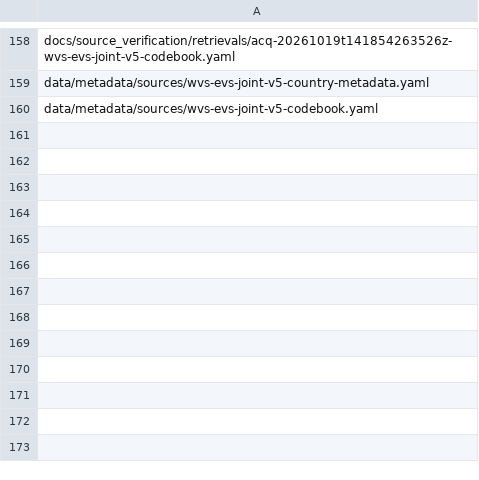
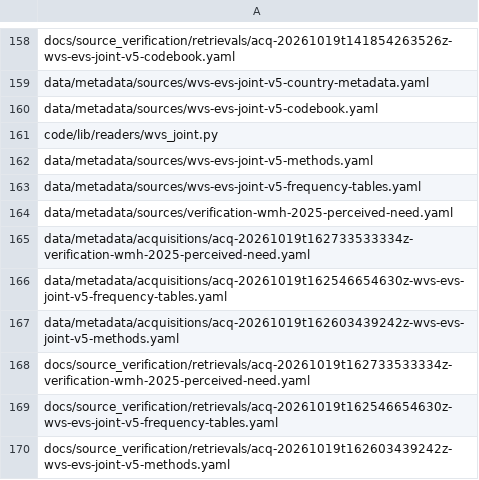
Before and after one commit to open-reanalysis/how-economic-inequality-harms-societies, a CSV file: docs/ownership/outcome-data.csv, drawn as a sheet; only a part is shown, gaps mark what is left out; the diff names each change by its address in the sheet, - before the commit and + after, or states it on an @@ line.

```diff
--- a/docs/ownership/outcome-data.csv
+++ b/docs/ownership/outcome-data.csv
+row 161: code/lib/readers/wvs_joint.py
+row 162: data/metadata/sources/wvs-evs-joint-v5-methods.yaml
+row 163: data/metadata/sources/wvs-evs-joint-v5-frequency-tables.yaml
+row 164: data/metadata/sources/verification-wmh-2025-perceived-need.yaml
+row 165: data/metadata/acquisitions/acq-20261019t162733533334z-verification-wmh-2025-perceived-need.yaml
+row 166: data/metadata/acquisitions/acq-20261019t162546654630z-wvs-evs-joint-v5-frequency-tables.yaml
+row 167: data/metadata/acquisitions/acq-20261019t162603439242z-wvs-evs-joint-v5-methods.yaml
+row 168: docs/source_verification/retrievals/acq-20261019t162733533334z-verification-wmh-2025-perceived-need.yaml
+row 169: docs/source_verification/retrievals/acq-20261019t162546654630z-wvs-evs-joint-v5-frequency-tables.yaml
+row 170: docs/source_verification/retrievals/acq-20261019t162603439242z-wvs-evs-joint-v5-methods.yaml
```
Also changed, not shown: docs/ownership/scaffold.csv, docs/source_lineage.csv, 38 other files.
